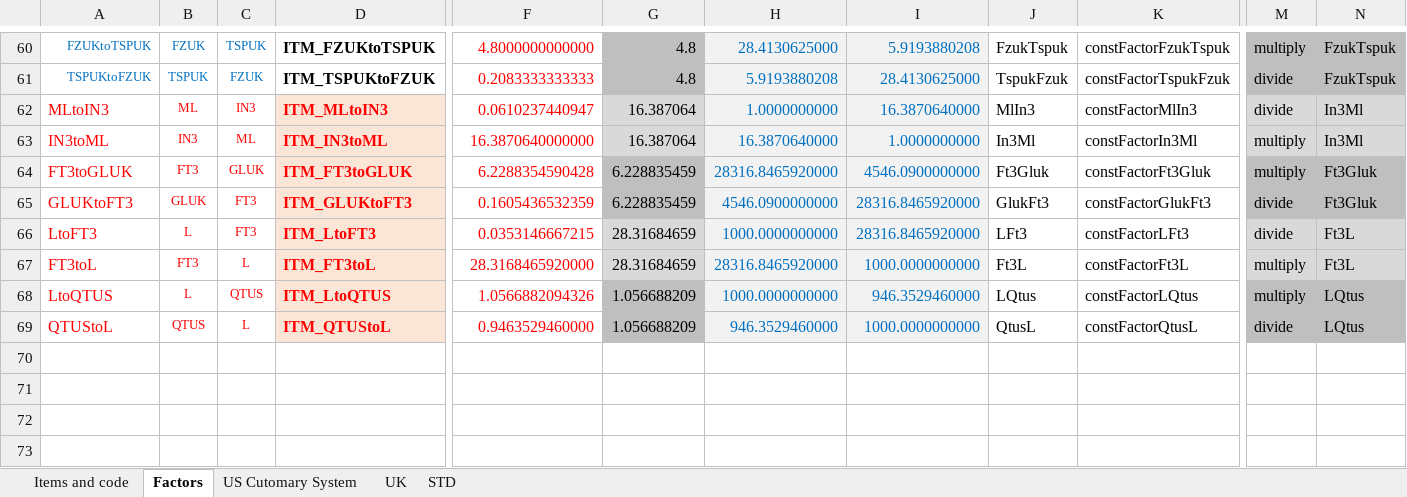
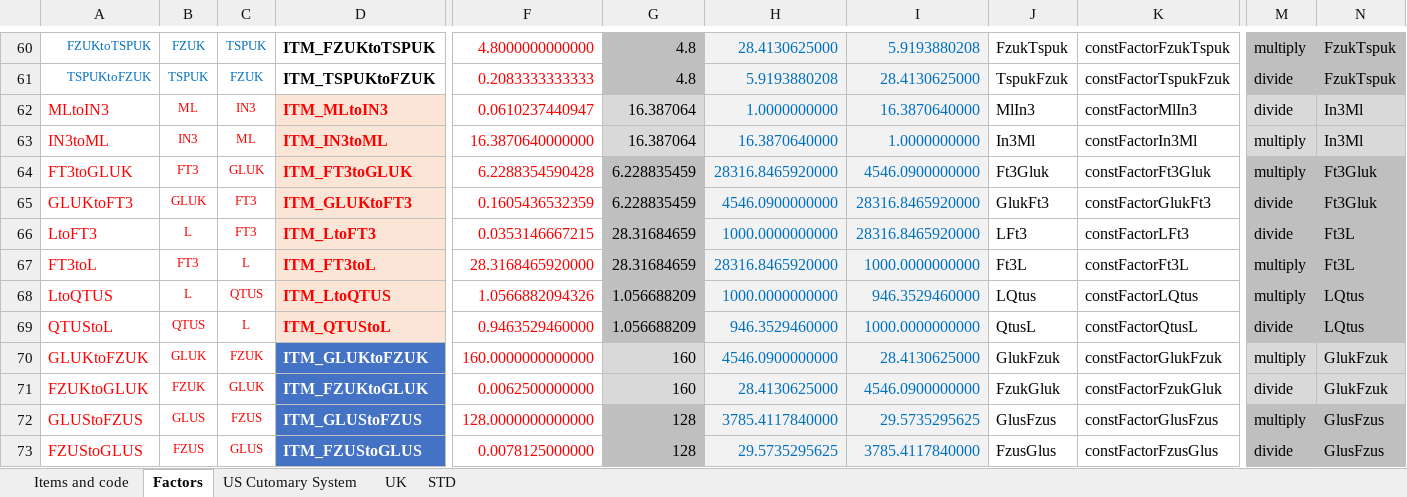
Before and after one commit to ppigazzini/z47, an Excel workbook: src/index spreadsheet/New and updated labels for Chef menu_rj_jm.xlsx, sheet Factors, drawn as a sheet; only a part is shown, gaps mark what is left out; values as stored, in another font and other column widths than the file's, no borders; rows hold the shown columns only; the diff names each change by its address in the sheet, - before the commit and + after, or states it on an @@ line.

```diff
--- a/src/index spreadsheet/New and updated labels for Chef menu_rj_jm.xlsx (sheet Factors)
+++ b/src/index spreadsheet/New and updated labels for Chef menu_rj_jm.xlsx (sheet Factors)
-G66:G67 fill: #D9D9D9
+G66:G67 fill: #BFBFBF
-M66:N67 fill: #D9D9D9
+M66:N67 fill: #BFBFBF
+row 70: GLUKtoFZUK | GLUK | FZUK | ITM_GLUKtoFZUK | 160.0000000000000 | 160 | 4546.0900000000 | 28.4130625000 | GlukFzuk | constFactorGlukFzuk | multiply | GlukFzuk
+row 71: FZUKtoGLUK | FZUK | GLUK | ITM_FZUKtoGLUK | 0.0062500000000 | 160 | 28.4130625000 | 4546.0900000000 | FzukGluk | constFactorFzukGluk | divide | GlukFzuk
+row 72: GLUStoFZUS | GLUS | FZUS | ITM_GLUStoFZUS | 128.0000000000000 | 128 | 3785.4117840000 | 29.5735295625 | GlusFzus | constFactorGlusFzus | multiply | GlusFzus
+row 73: FZUStoGLUS | FZUS | GLUS | ITM_FZUStoGLUS | 0.0078125000000 | 128 | 29.5735295625 | 3785.4117840000 | FzusGlus | constFactorFzusGlus | divide | GlusFzus
```
Also changed, not shown: sheet Items and code, sheet STD, 6 other files.
